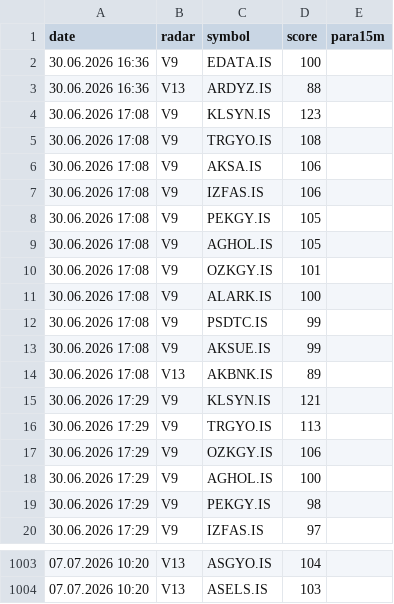
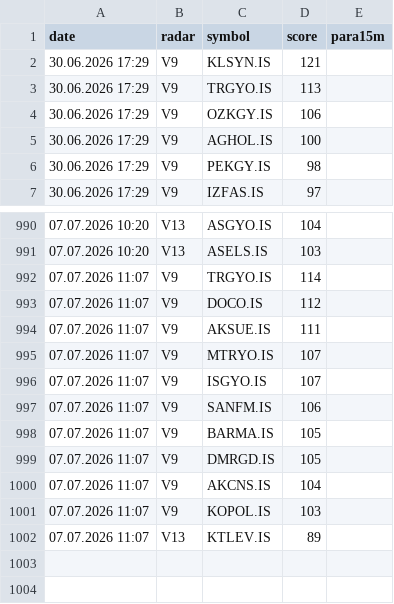
Before and after one commit to gokhan-bist-radar/gokhan-bist-radar, a CSV file: radar_memory.csv, drawn as a sheet; only a part is shown, gaps mark what is left out; removed rows and columns are numbered as before the commit, all else as after; the diff names each change by its address in the sheet, - before the commit and + after, or states it on an @@ line.

```diff
--- a/radar_memory.csv
+++ b/radar_memory.csv
-row 2: 30.06.2026 16:36 | V9 | EDATA.IS | 100
-row 3: 30.06.2026 16:36 | V13 | ARDYZ.IS | 88
-row 4: 30.06.2026 17:08 | V9 | KLSYN.IS | 123
-row 5: 30.06.2026 17:08 | V9 | TRGYO.IS | 108
-row 6: 30.06.2026 17:08 | V9 | AKSA.IS | 106
-row 7: 30.06.2026 17:08 | V9 | IZFAS.IS | 106
-row 8: 30.06.2026 17:08 | V9 | PEKGY.IS | 105
-row 9: 30.06.2026 17:08 | V9 | AGHOL.IS | 105
-row 10: 30.06.2026 17:08 | V9 | OZKGY.IS | 101
-row 11: 30.06.2026 17:08 | V9 | ALARK.IS | 100
-row 12: 30.06.2026 17:08 | V9 | PSDTC.IS | 99
-row 13: 30.06.2026 17:08 | V9 | AKSUE.IS | 99
-row 14: 30.06.2026 17:08 | V13 | AKBNK.IS | 89
+row 992: 07.07.2026 11:07 | V9 | TRGYO.IS | 114
+row 993: 07.07.2026 11:07 | V9 | DOCO.IS | 112
+row 994: 07.07.2026 11:07 | V9 | AKSUE.IS | 111
+row 995: 07.07.2026 11:07 | V9 | MTRYO.IS | 107
+row 996: 07.07.2026 11:07 | V9 | ISGYO.IS | 107
+row 997: 07.07.2026 11:07 | V9 | SANFM.IS | 106
+row 998: 07.07.2026 11:07 | V9 | BARMA.IS | 105
+row 999: 07.07.2026 11:07 | V9 | DMRGD.IS | 105
+row 1000: 07.07.2026 11:07 | V9 | AKCNS.IS | 104
+row 1001: 07.07.2026 11:07 | V9 | KOPOL.IS | 103
+row 1002: 07.07.2026 11:07 | V13 | KTLEV.IS | 89
```
Also changed, not shown: radar_performance.csv, radar_signals.csv.
